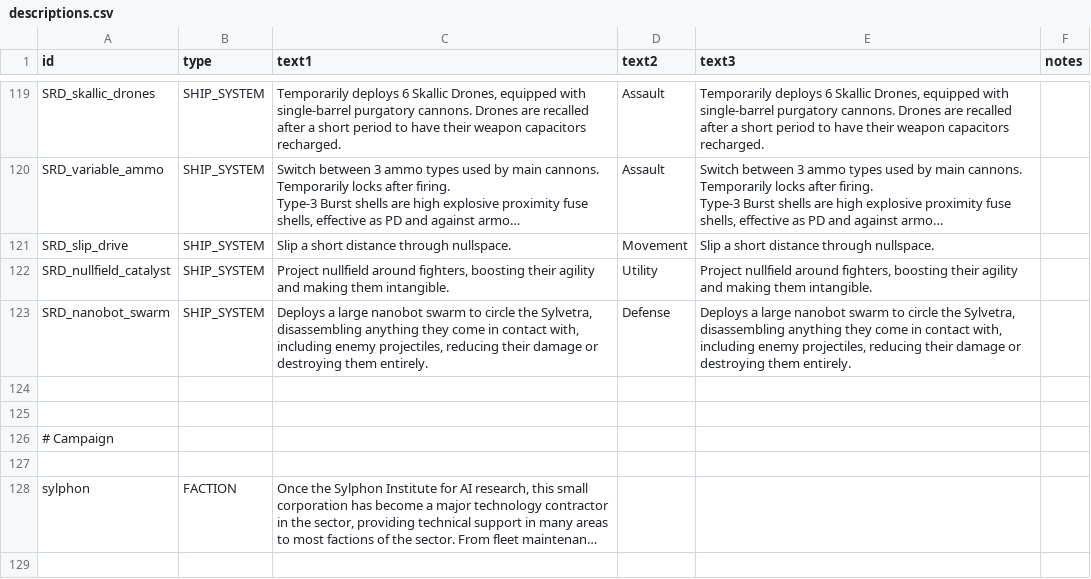
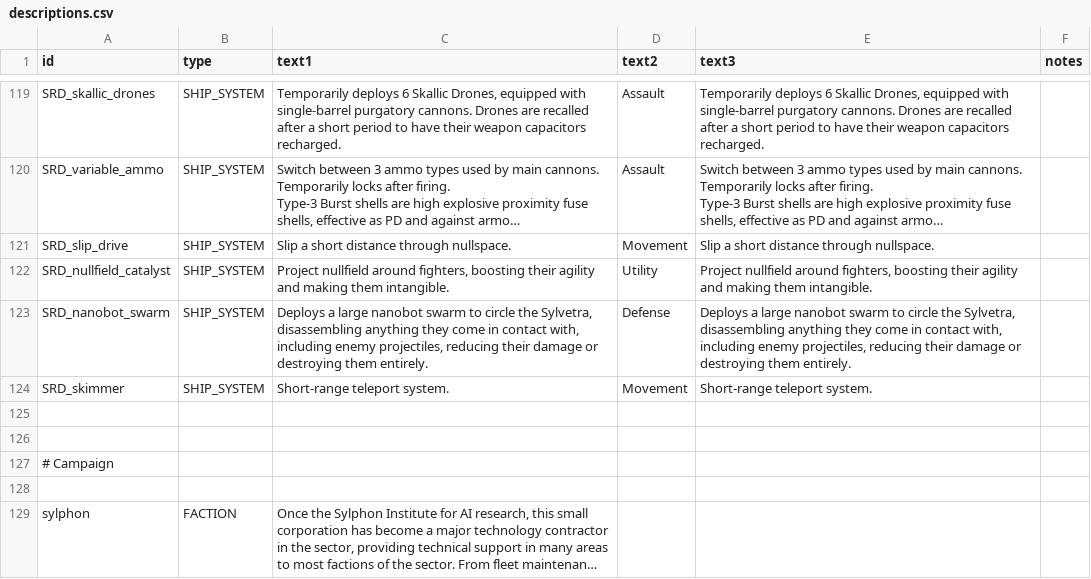
Before and after one commit to niatahl/sylphon, a CSV file: data/strings/descriptions.csv, drawn as a sheet; only a part is shown, gaps mark what is left out; the shorter side is filled out with more unchanged rows; long unchanged cells end in ….

```diff
--- a/data/strings/descriptions.csv
+++ b/data/strings/descriptions.csv
@@ -175,2 +175,3 @@ SRD_nullfield_catalyst,SHIP_SYSTEM,"Project nullfield around fighters, boosting
 SRD_nanobot_swarm,SHIP_SYSTEM,"Deploys a large nanobot swarm to circle the Sylvetra, disassembling anything they come in contact with, including enemy projectiles, reducing their damage or destroying them entirely.",Defense,"Deploys a large nanobot swarm to circle the Sylvetra, disassembling anything they come in contact with, including enemy projectiles, reducing their damage or destroying them entirely.",
+SRD_skimmer,SHIP_SYSTEM,Short-range teleport system.,Movement,Short-range teleport system.,
 ,,,,,
```
Also changed, not shown: data/hulls/ship_data.csv, 3 other files.
